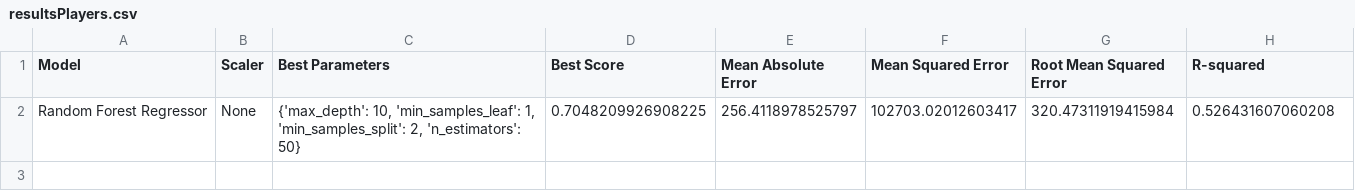
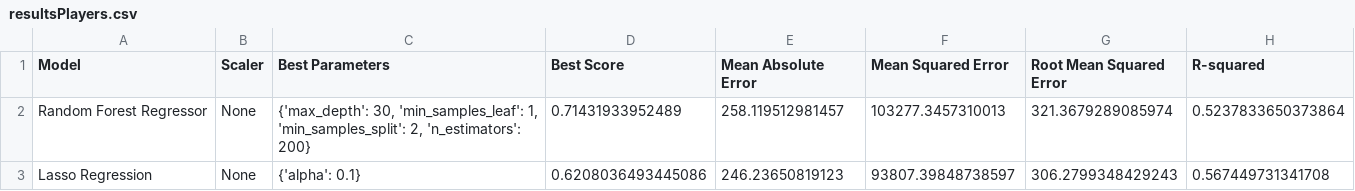
Before and after one commit to afs202005277/AC, a CSV file: resultsPlayers.csv, drawn as a sheet.

```diff
--- a/resultsPlayers.csv
+++ b/resultsPlayers.csv
@@ -1,2 +1,3 @@
 Model,Scaler,Best Parameters,Best Score,Mean Absolute Error,Mean Squared Error,Root Mean Squared Error,R-squared
-Random Forest Regressor,None,"{'max_depth': 10, 'min_samples_leaf': 1, 'min_samples_split': 2, 'n_estimators': 50}",0.7048209926908225,256.4118978525797,102703.02012603417,320.47311919415984,0.526431607060208
+Random Forest Regressor,None,"{'max_depth': 30, 'min_samples_leaf': 1, 'min_samples_split': 2, 'n_estimators': 200}",0.71431933952489,258.119512981457,103277.3457310013,321.3679289085974,0.5237833650373864
+Lasso Regression,None,{'alpha': 0.1},0.6208036493445086,246.23650819123,93807.39848738597,306.2799348429243,0.567449731341708
```
Also changed, not shown: resultsTeams.csv, 2 other files.
